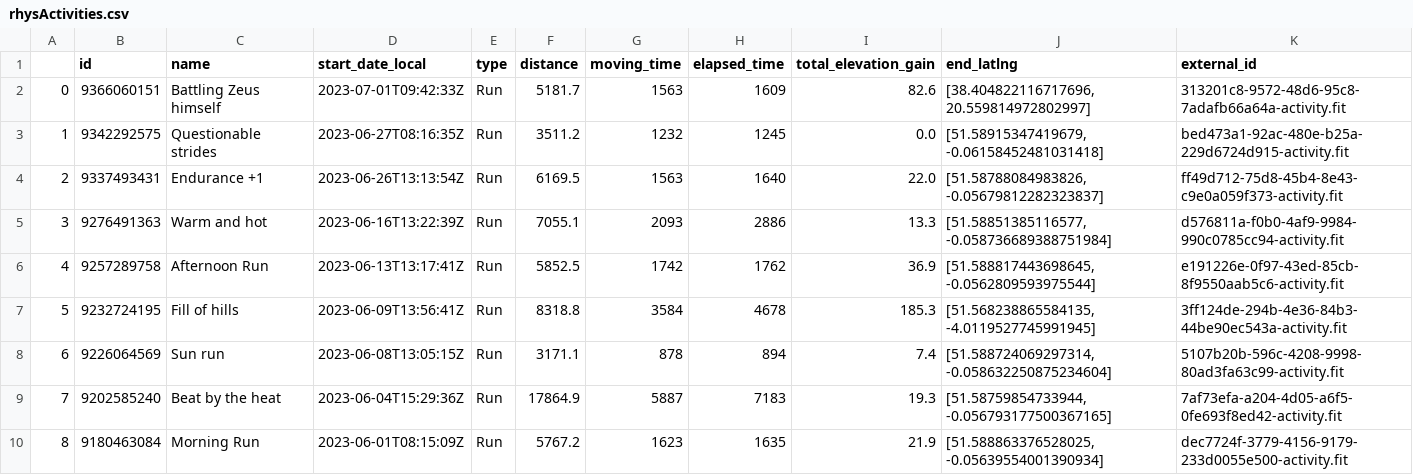
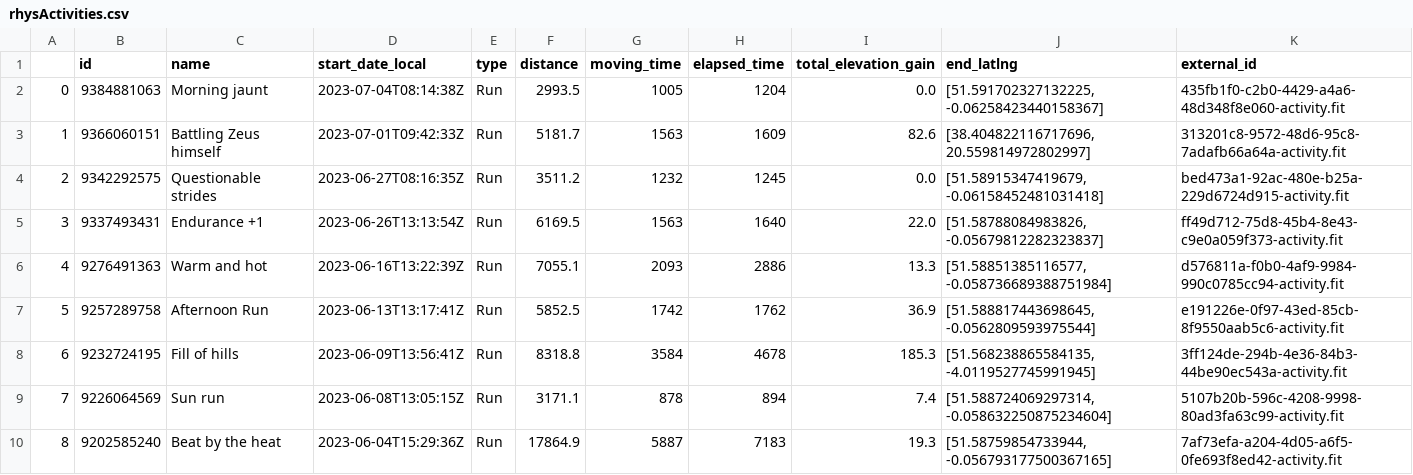
Before and after one commit to CharlieBatchelor/NugRunClub, a CSV file: activities/rhysActivities.csv, drawn as a sheet; only a part is shown; the shorter side is filled out with more unchanged rows; addresses are those after the commit; the diff names each change by its address in the sheet, - before the commit and + after, or states it on an @@ line.

```diff
--- a/activities/rhysActivities.csv
+++ b/activities/rhysActivities.csv
+row 2: 0 | 9384881063 | Morning jaunt | 2023-07-04T08:14:38Z | Run | 2993.5 | 1005 | 1204 | 0.0 | [51.591702327132225, -0.06258423440158367] | 435fb1f0-c2b0-4429-a4a6-48d348f8e060-activity.fit
@@ column A renumbered from row 3 down @@
```
Also changed, not shown: activities/charlieActivities.csv, activities/georgeActivities.csv, 11 other files.
